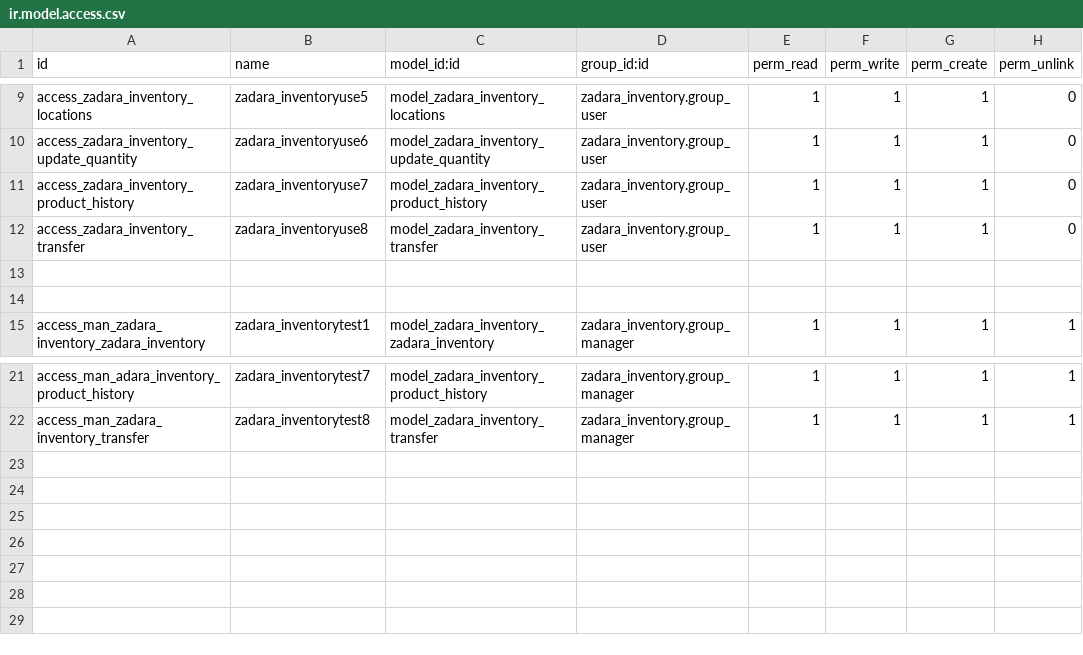
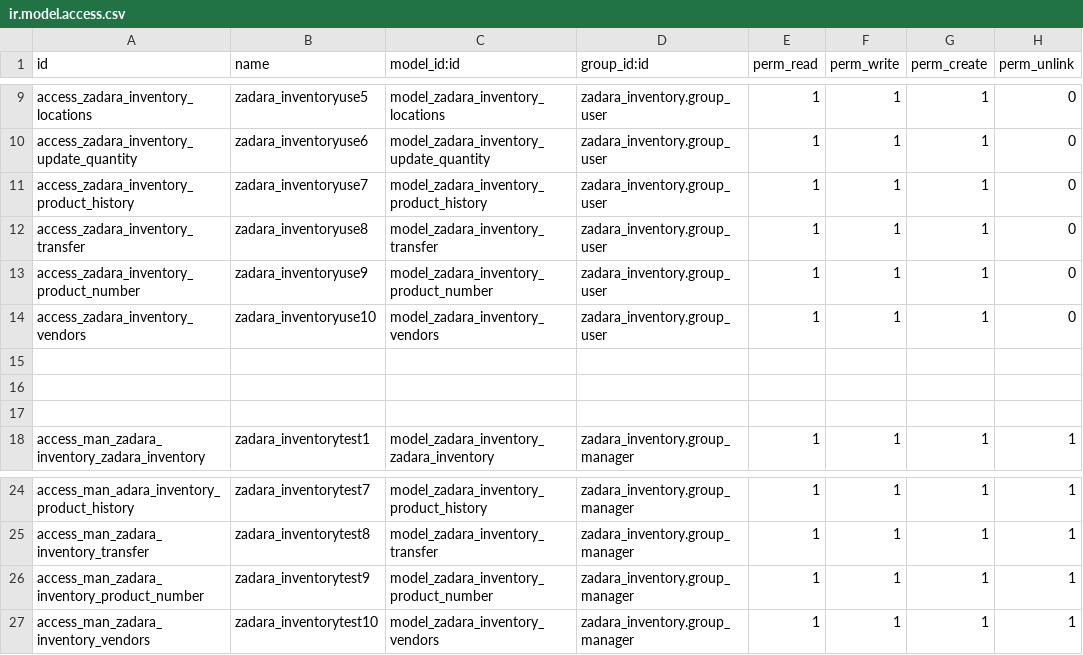
Before and after one commit to Ryan-Zadara/Zadara-Odoo, a CSV file: zadara_inventory/security/ir.model.access.csv, drawn as a sheet; only a part is shown, gaps mark what is left out; the diff names each change by its address in the sheet, - before the commit and + after, or states it on an @@ line.

Commit message:
zadara_inventory

```diff
--- a/zadara_inventory/security/ir.model.access.csv
+++ b/zadara_inventory/security/ir.model.access.csv
+row 13: access_zadara_inventory_product_number | zadara_inventoryuse9 | model_zadara_inventory_product_number | zadara_inventory.group_user | 1 | 1 | 1 | 0
+row 14: access_zadara_inventory_vendors | zadara_inventoryuse10 | model_zadara_inventory_vendors | zadara_inventory.group_user | 1 | 1 | 1 | 0
+row 15: (empty)
+row 26: access_man_zadara_inventory_product_number | zadara_inventorytest9 | model_zadara_inventory_product_number | zadara_inventory.group_manager | 1 | 1 | 1 | 1
+row 27: access_man_zadara_inventory_vendors | zadara_inventorytest10 | model_zadara_inventory_vendors | zadara_inventory.group_manager | 1 | 1 | 1 | 1
```
Also changed, not shown: 21 other files.
